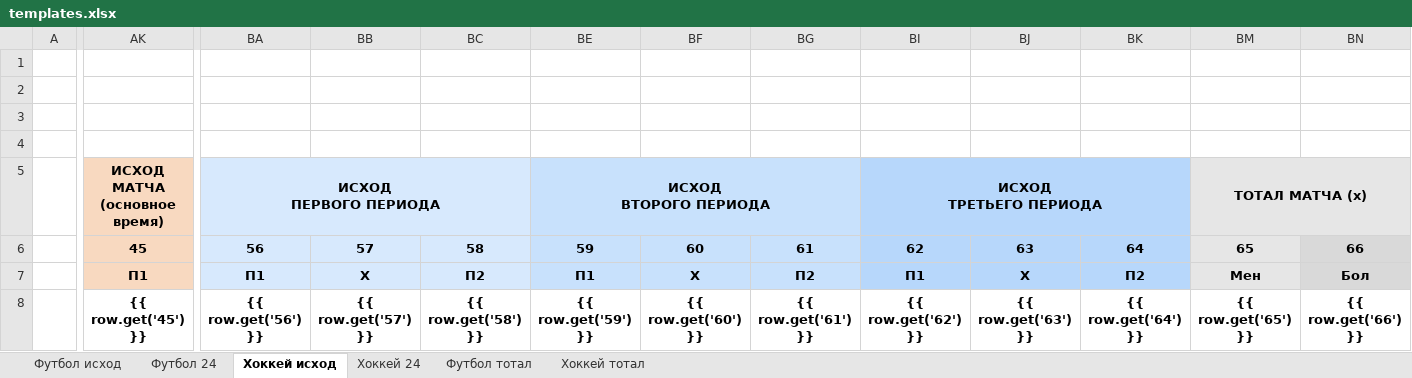
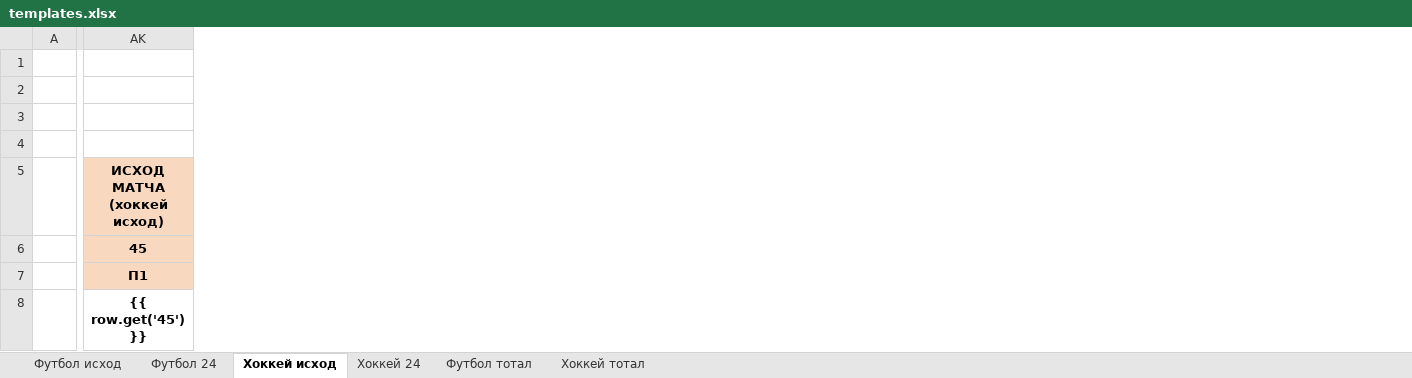
Before and after one commit to Termvsrobo/xbet_parser, an Excel workbook: excel_templates/templates.xlsx, sheet Хоккей исход, drawn as a sheet; only a part is shown, gaps mark what is left out; values as stored, in another font and other column widths than the file's, no borders; ↵ is a line break in a cell; the diff covers the shown part only; the diff names each change by its address in the sheet, - before the commit and + after, or states it on an @@ line.

```diff
--- a/excel_templates/templates.xlsx (sheet Хоккей исход)
+++ b/excel_templates/templates.xlsx (sheet Хоккей исход)
@@ column BA (ИСХОД ПЕРВОГО ПЕРИОДА) hidden, rows 6-8: 56 | П1 | {{ row.get('56') }} @@
@@ column BB hidden, rows 6-8: 57 | Х | {{ row.get('57') }} @@
@@ column BC hidden, rows 6-8: 58 | П2 | {{ row.get('58') }} @@
@@ column BE (ИСХОД ВТОРОГО ПЕРИОДА) hidden, rows 6-8: 59 | П1 | {{ row.get('59') }} @@
@@ column BF hidden, rows 6-8: 60 | Х | {{ row.get('60') }} @@
@@ column BG hidden, rows 6-8: 61 | П2 | {{ row.get('61') }} @@
@@ column BI (ИСХОД ТРЕТЬЕГО ПЕРИОДА) hidden, rows 6-8: 62 | П1 | {{ row.get('62') }} @@
@@ column BJ hidden, rows 6-8: 63 | Х | {{ row.get('63') }} @@
@@ column BK hidden, rows 6-8: 64 | П2 | {{ row.get('64') }} @@
@@ column BM (ТОТАЛ МАТЧА (х)) hidden, rows 6-8: 65 | Мен | {{ row.get('65') }} @@
@@ column BN hidden, rows 6-8: 66 | Бол | {{ row.get('66') }} @@
-AK5: ИСХОД МАТЧА ↵ (основное время)
+AK5: ИСХОД МАТЧА ↵ (хоккей исход)
```
Also changed, not shown: cell formats elsewhere in this sheet, sheet Футбол 24, sheet Футбол исход, sheet Хоккей 24, sheet Хоккей тотал, sheet Футбол тотал.
